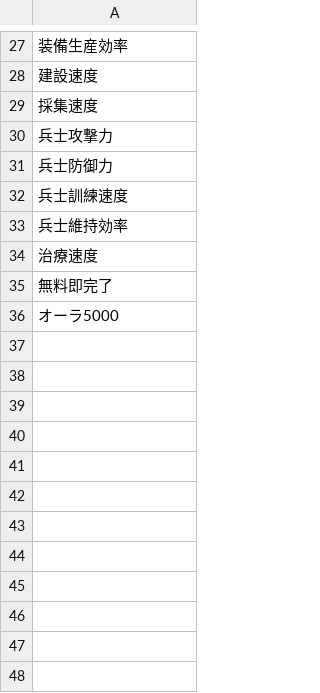
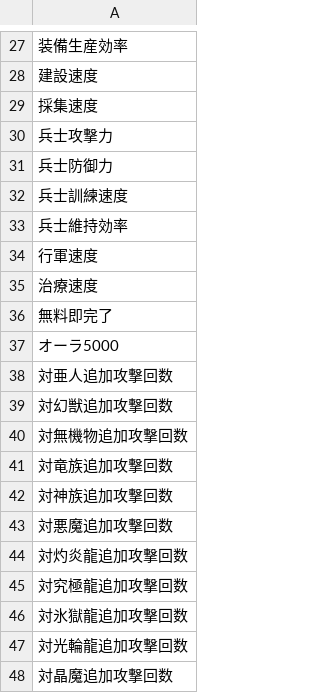
Before and after one commit to kaekasui/cryuni_sim, a CSV file: db/seeds/abilities.csv, drawn as a sheet; only a part is shown, gaps mark what is left out.

Commit message:
Add the relationship of attached core ability, and Add data

```diff
--- a/db/seeds/abilities.csv
+++ b/db/seeds/abilities.csv
@@ -33,2 +33,3 @@
 兵士維持効率
+行軍速度
 治療速度
@@ -36 +37,12 @@
 オーラ5000
+対亜人追加攻撃回数
+対幻獣追加攻撃回数
+対無機物追加攻撃回数
+対竜族追加攻撃回数
+対神族追加攻撃回数
+対悪魔追加攻撃回数
+対灼炎龍追加攻撃回数
+対究極龍追加攻撃回数
+対氷獄龍追加攻撃回数
+対光輪龍追加攻撃回数
+対晶魔追加攻撃回数
```
Also changed, not shown: db/seeds/heros.csv, 6 other files.
